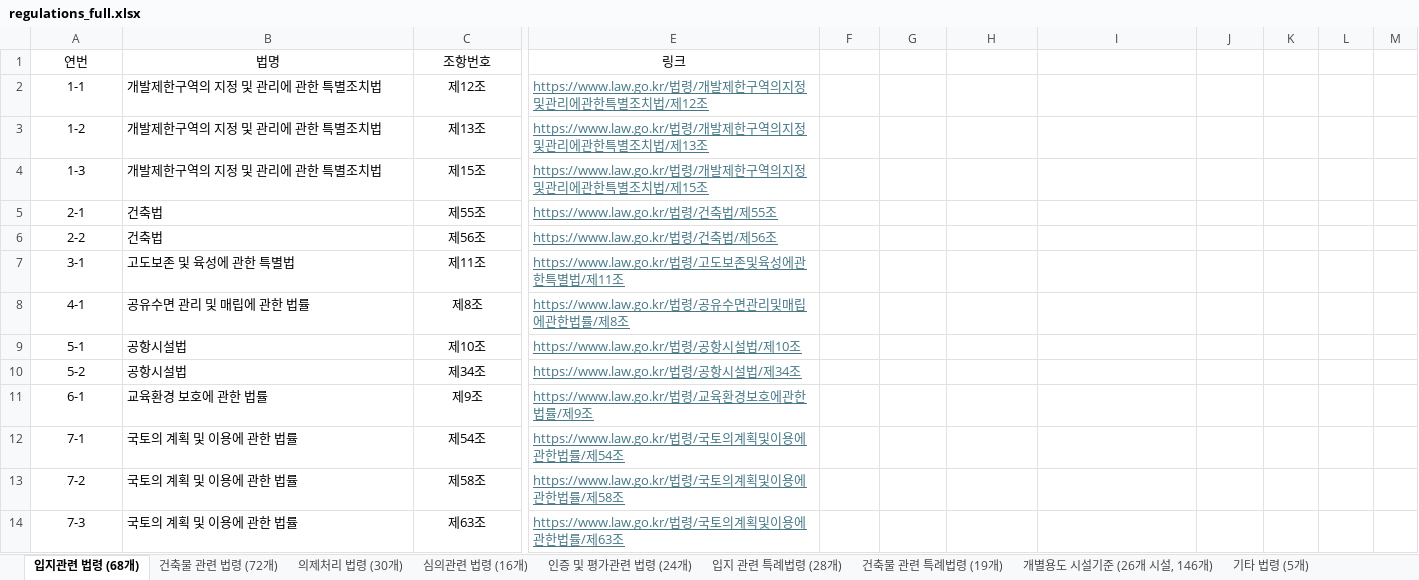
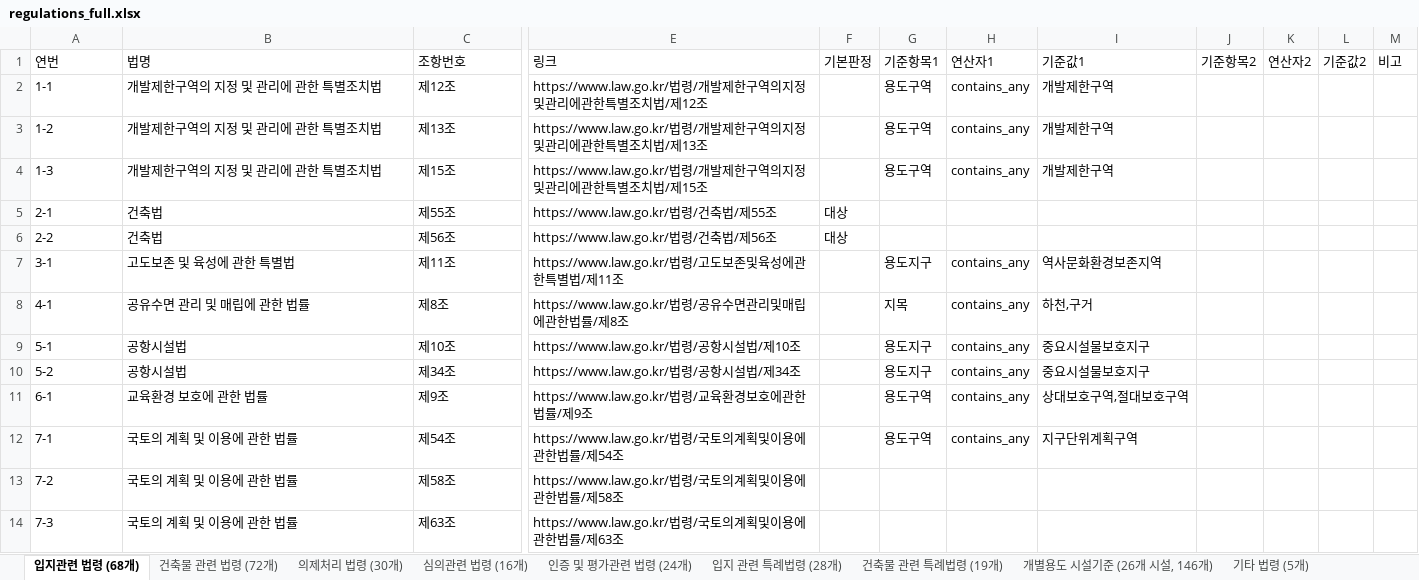
Before and after one commit to critique-bot/building-code-checklist, an Excel workbook: regulations_full.xlsx, sheet 입지관련 법령 (68개), drawn as a sheet; only a part is shown, gaps mark what is left out; values as stored, in another font and other column widths than the file's, no borders; the diff covers the shown part only; the diff names each change by its address in the sheet, - before the commit and + after, or states it on an @@ line.

```diff
--- a/regulations_full.xlsx (sheet 입지관련 법령 (68개))
+++ b/regulations_full.xlsx (sheet 입지관련 법령 (68개))
-A1:E1 alignment: center
+A1:E1 alignment: left
-F1: (empty)
+F1: 기본판정
-G1: (empty)
+G1: 기준항목1
-H1: (empty)
+H1: 연산자1
-I1: (empty)
+I1: 기준값1
-J1: (empty)
+J1: 기준항목2
-K1: (empty)
+K1: 연산자2
-L1: (empty)
+L1: 기준값2
-M1: (empty)
+M1: 비고
-A2:A14 alignment: center
+A2:A14 alignment: left
-C2:C14 alignment: center
+C2:C14 alignment: left
@@ E2:E14 underline: on → off, text colour: #467886 → black @@
-G2:G4: (empty)
+G2:G4: 용도구역
-H2:H4: (empty)
+H2:H4: contains_any
-I2:I4: (empty)
+I2:I4: 개발제한구역
-F5:F6: (empty)
+F5:F6: 대상
-G7: (empty)
+G7: 용도지구
-H7:H12: (empty)
+H7:H12: contains_any
-I7: (empty)
+I7: 역사문화환경보존지역
-G8: (empty)
+G8: 지목
-I8: (empty)
+I8: 하천,구거
-G9:G10: (empty)
+G9:G10: 용도지구
-I9:I10: (empty)
+I9:I10: 중요시설물보호지구
-G11:G12: (empty)
+G11:G12: 용도구역
-I11: (empty)
+I11: 상대보호구역,절대보호구역
-I12: (empty)
+I12: 지구단위계획구역
```
Also changed, not shown: cell formats elsewhere in this sheet, sheet 건축물 관련 법령 (72개), sheet 개별용도 시설기준 (26개 시설, 146개), sheet 의제처리 법령 (30개), sheet 인증 및 평가관련 법령 (24개), sheet 심의관련 법령 (16개), sheet 입지 관련 특례법령 (28개), 2 more sheets, 1 other file.
